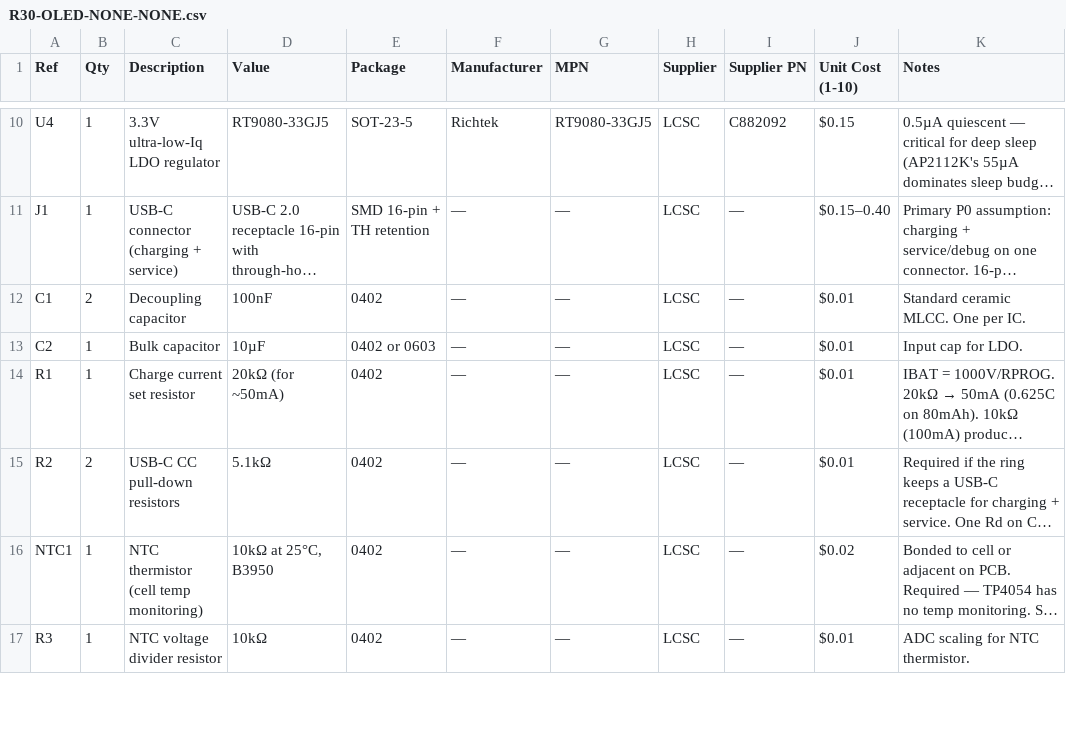
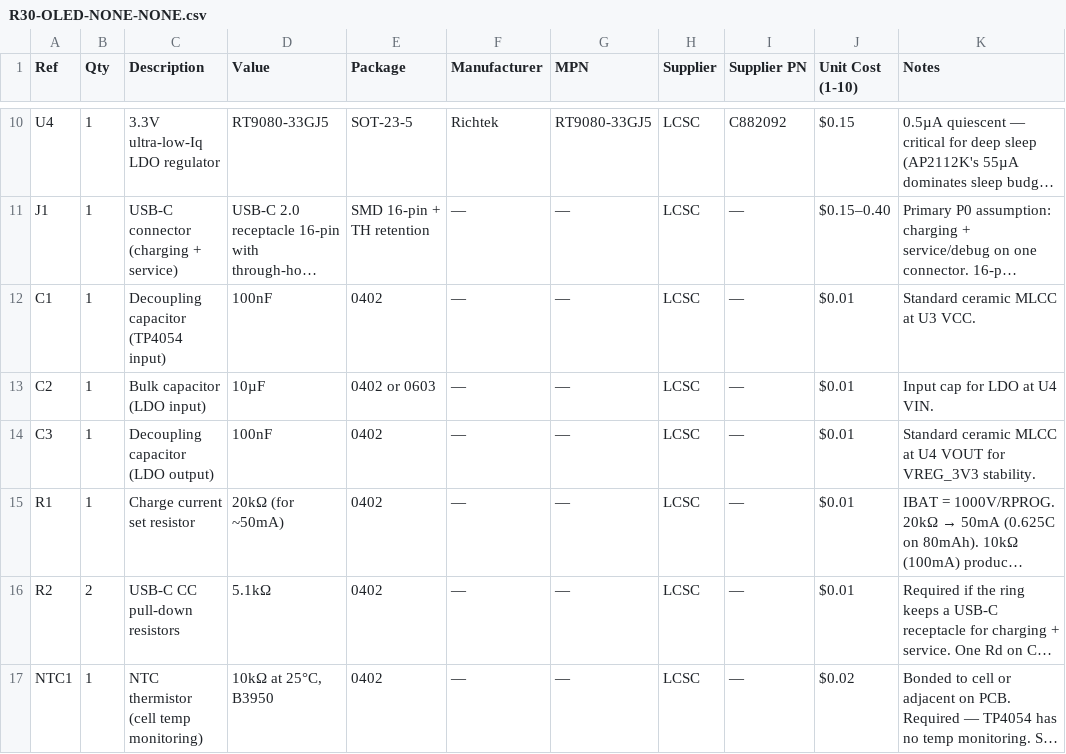
Before and after one commit to fluffyrabbot/powerfinger, a CSV file: hardware/bom/R30-OLED-NONE-NONE.csv, drawn as a sheet; only a part is shown, gaps mark what is left out; the shorter side is filled out with more unchanged rows; long unchanged cells end in …; the diff names each change by its address in the sheet, - before the commit and + after, or states it on an @@ line.

```diff
--- a/hardware/bom/R30-OLED-NONE-NONE.csv
+++ b/hardware/bom/R30-OLED-NONE-NONE.csv
-B12 (Qty): 2
+B12 (Qty): 1
-C12 (Description): Decoupling capacitor
+C12 (Description): Decoupling capacitor (TP4054 input)
-K12 (Notes): Standard ceramic MLCC. One per IC.
+K12 (Notes): Standard ceramic MLCC at U3 VCC.
-C13 (Description): Bulk capacitor
+C13 (Description): Bulk capacitor (LDO input)
-K13 (Notes): Input cap for LDO.
+K13 (Notes): Input cap for LDO at U4 VIN.
+row 14: C3 | 1 | Decoupling capacitor (LDO output) | 100nF | 0402 | — | — | LCSC | — | $0.01 | Standard ceramic MLCC at U4 VOUT for VREG_3V3 stability.
```
